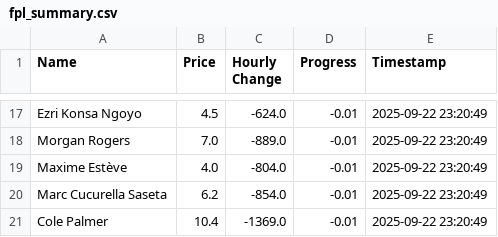
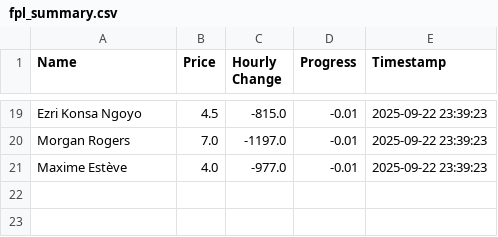
Before and after one commit to muhtasim-maleque/fpl-price-changes, a CSV file: fpl_summary.csv, drawn as a sheet; only a part is shown, gaps mark what is left out; removed rows and columns are numbered as before the commit, all else as after; the diff covers the shown part only; the diff names each change by its address in the sheet, - before the commit and + after, or states it on an @@ line.

```diff
--- a/fpl_summary.csv
+++ b/fpl_summary.csv
-C19 (Hourly Change): -624.0
+C19 (Hourly Change): -815.0
-E19:E21 (Timestamp): 2025-09-22 23:20:49
+E19:E21 (Timestamp): 2025-09-22 23:39:23
-C20 (Hourly Change): -889.0
+C20 (Hourly Change): -1197.0
-C21 (Hourly Change): -804.0
+C21 (Hourly Change): -977.0
-row 20: Marc Cucurella Saseta | 6.2 | -854.0 | -0.01 | 2025-09-22 23:20:49
-row 21: Cole Palmer | 10.4 | -1369.0 | -0.01 | 2025-09-22 23:20:49
```
Also changed, not shown: 10 added rows, 8 removed rows and 16 edited cells elsewhere in this file, fpl_predictions_log.csv.
